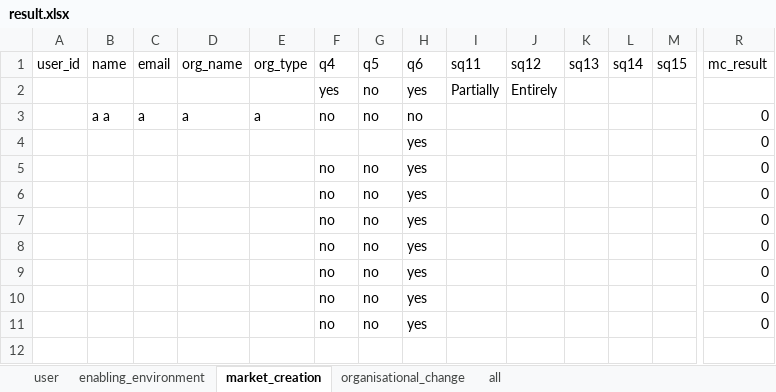
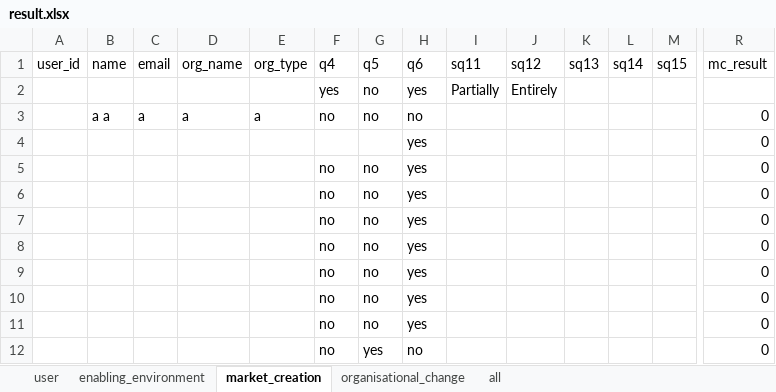
Before and after one commit to angelinarianti01/Vca, an Excel workbook: data/result.xlsx, sheet market_creation, drawn as a sheet; only a part is shown, gaps mark what is left out; values as stored, in another font and other column widths than the file's, no borders; rows hold the shown columns only; the diff names each change by its address in the sheet, - before the commit and + after, or states it on an @@ line.

```diff
--- a/data/result.xlsx (sheet market_creation)
+++ b/data/result.xlsx (sheet market_creation)
+row 12:  |  |  |  |  | no | yes | no |  |  |  |  |  | 0
```
Also changed, not shown: sheet user, sheet organisational_change, sheet enabling_environment, data/modules.xlsx, data/scoring.xlsx, 3 other files.
